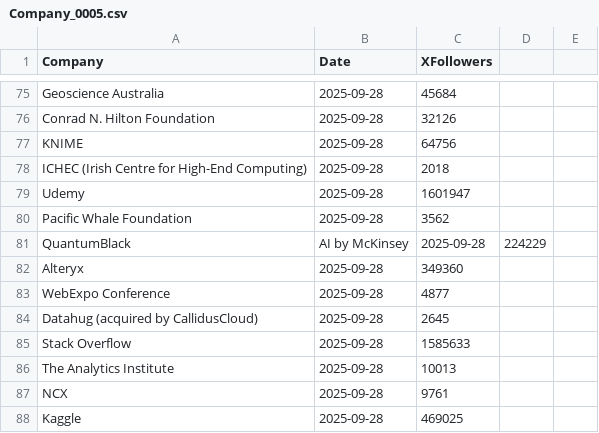
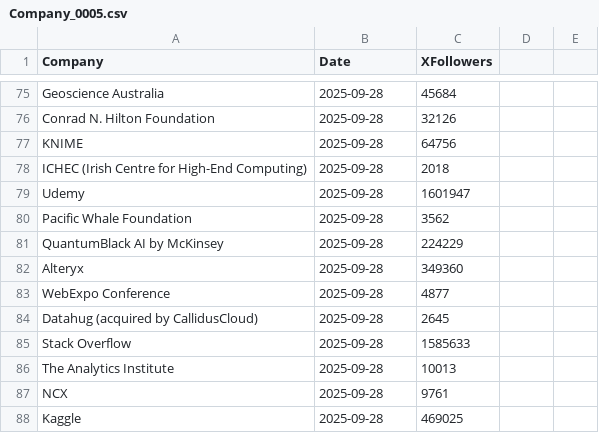
Before and after one commit to Joint-Operations-Working-Group/Social-Media-Analytics, a CSV file: Linkedin/Company_0005.csv, drawn as a sheet; only a part is shown, gaps mark what is left out; removed rows and columns are numbered as before the commit, all else as after; the diff names each change by its address in the sheet, - before the commit and + after, or states it on an @@ line.

Commit message:
Update Company_0005.csv

```diff
--- a/Linkedin/Company_0005.csv
+++ b/Linkedin/Company_0005.csv
-row 81: QuantumBlack | AI by McKinsey | 2025-09-28 | 224229
+row 81: QuantumBlack AI by McKinsey | 2025-09-28 | 224229
```
